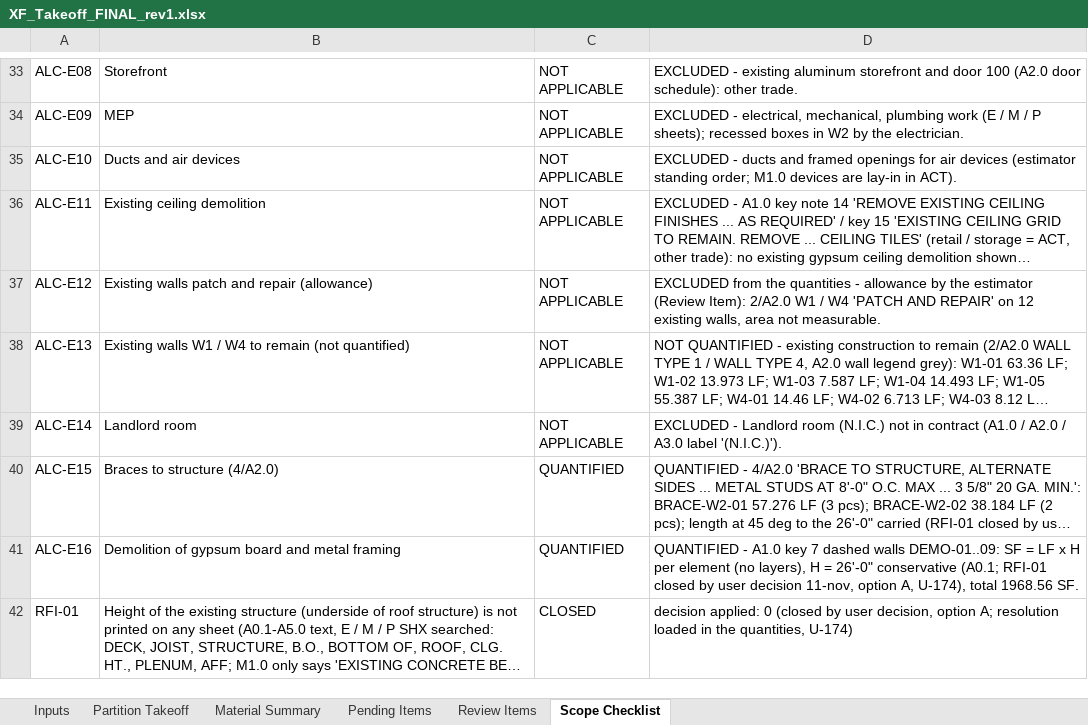
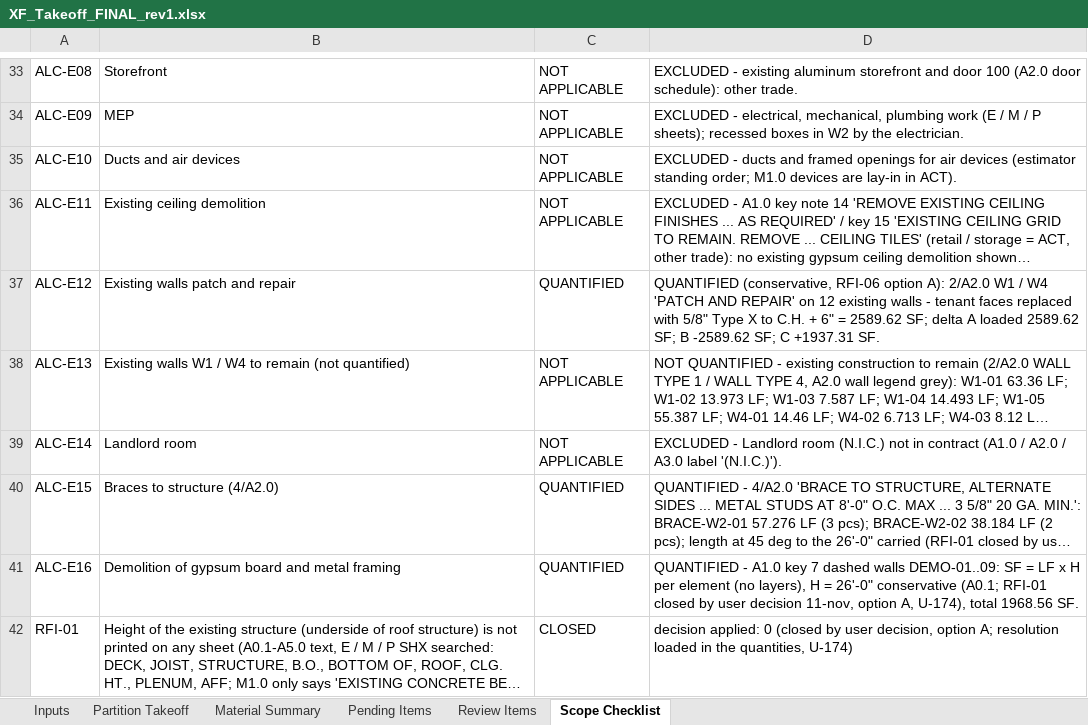
Before and after one commit to Jaicon18/Reading-Plans, an Excel workbook: cache_proyectos/xfinity_interquest/XF_Takeoff_FINAL_rev1.xlsx, sheet Scope Checklist, drawn as a sheet; only a part is shown, gaps mark what is left out; long unchanged cells end in …; values as stored, in another font and other column widths than the file's, no borders; the diff names each change by its address in the sheet, - before the commit and + after, or states it on an @@ line.

```diff
--- a/cache_proyectos/xfinity_interquest/XF_Takeoff_FINAL_rev1.xlsx (sheet Scope Checklist)
+++ b/cache_proyectos/xfinity_interquest/XF_Takeoff_FINAL_rev1.xlsx (sheet Scope Checklist)
-B37: Existing walls patch and repair (allowance)
+B37: Existing walls patch and repair
-C37: NOT APPLICABLE
+C37: QUANTIFIED
-D37: EXCLUDED from the quantities - allowance by the estimator (Review Item): 2/A2.0 W1 / W4 'PATCH AND REPAIR' on 12 existing walls, area not measurable.
+D37: QUANTIFIED (conservative, RFI-06 option A): 2/A2.0 W1 / W4 'PATCH AND REPAIR' on 12 existing walls - tenant faces replaced with 5/8" Type X to C.H. + 6" = 2589.62 SF; delta A loaded 2589.62 SF; B -2589.62 SF; C +1937.31 SF.
```
Also changed, not shown: sheet Material Summary, sheet Pending Items, sheet Review Items, 16 other files.
